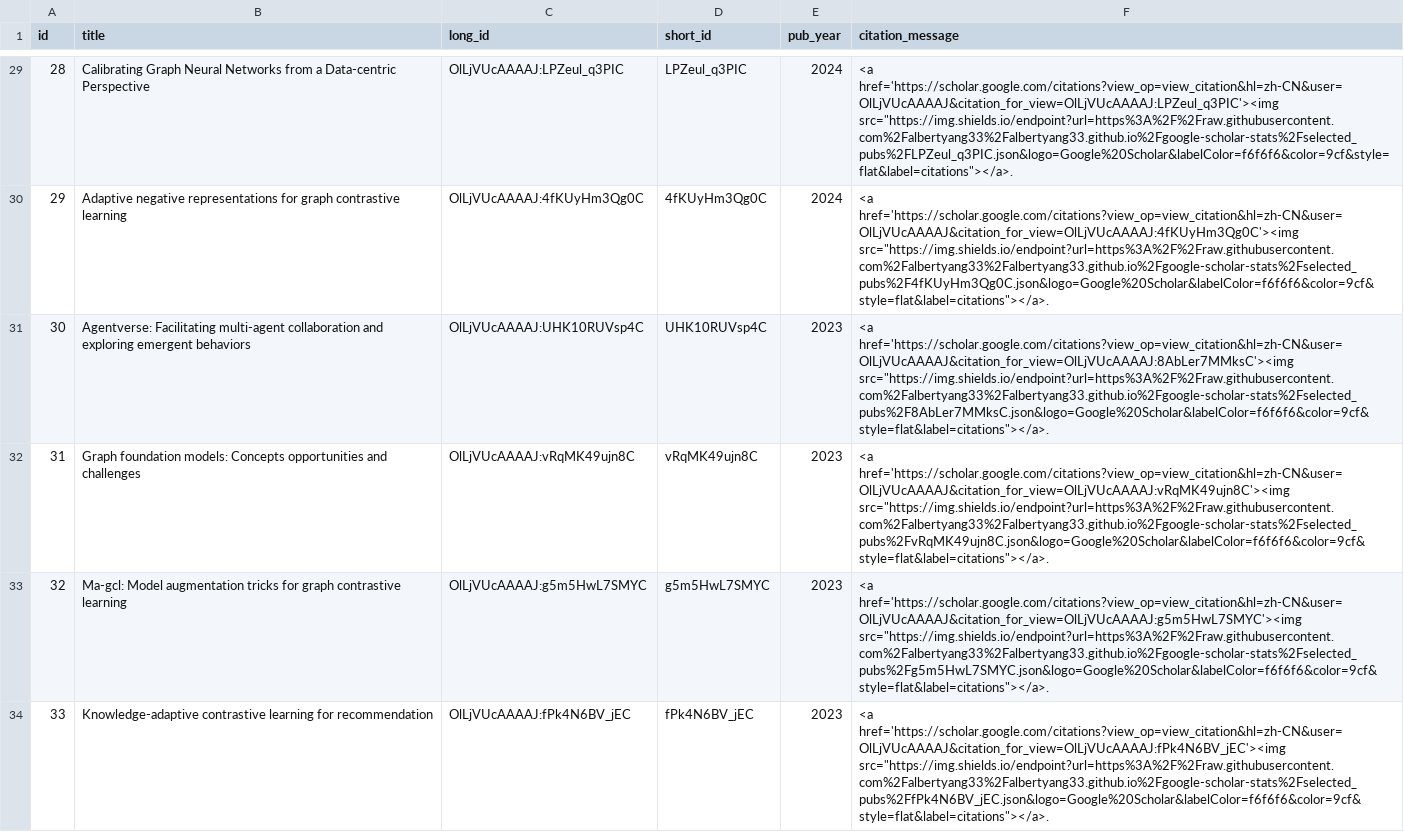
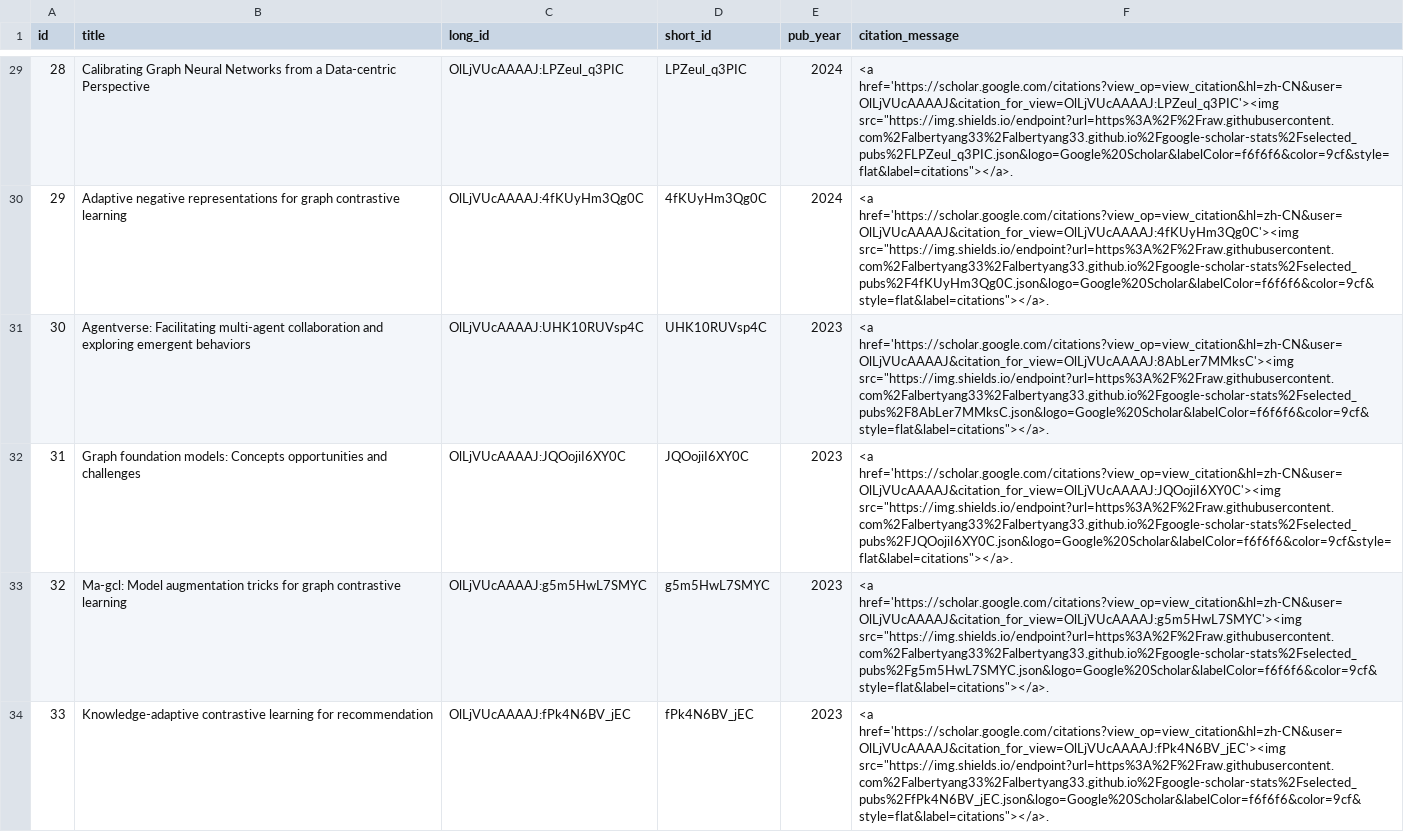
Before and after one commit to yangchengbupt/yangchengbupt.github.io, a CSV file: results/all_publications.csv, drawn as a sheet; only a part is shown, gaps mark what is left out.

Commit message:
results: update gs_data and publications

```diff
--- a/results/all_publications.csv
+++ b/results/all_publications.csv
@@ -31,3 +31,3 @@ id,title,long_id,short_id,pub_year,citation_message
 30,Agentverse: Facilitating multi-agent collaboration and exploring emergent behaviors,OlLjVUcAAAAJ:UHK10RUVsp4C,UHK10RUVsp4C,2023,"<a href='https://scholar.google.com/citations?view_op=view_citation&hl=zh-CN&user=OlLjVUcAAAAJ&citation_for_view=OlLjVUcAAAAJ:8AbLer7MMksC'><img src=""https://img.shields.io/endpoint?url=https%3A%2F%2Fraw.githubusercontent.com%2Falbertyang33%2Falbertyang33.github.io%2Fgoogle-scholar-stats%2Fselected_pubs%2F8AbLer7MMksC.json&logo=Google%20Scholar&labelColor=f6f6f6&color=9cf&style=flat&label=citations""></a>."
-31,Graph foundation models: Concepts opportunities and challenges,OlLjVUcAAAAJ:vRqMK49ujn8C,vRqMK49ujn8C,2023,"<a href='https://scholar.google.com/citations?view_op=view_citation&hl=zh-CN&user=OlLjVUcAAAAJ&citation_for_view=OlLjVUcAAAAJ:vRqMK49ujn8C'><img src=""https://img.shields.io/endpoint?url=https%3A%2F%2Fraw.githubusercontent.com%2Falbertyang33%2Falbertyang33.github.io%2Fgoogle-scholar-stats%2Fselected_pubs%2FvRqMK49ujn8C.json&logo=Google%20Scholar&labelColor=f6f6f6&color=9cf&style=flat&label=citations""></a>."
+31,Graph foundation models: Concepts opportunities and challenges,OlLjVUcAAAAJ:JQOojiI6XY0C,JQOojiI6XY0C,2023,"<a href='https://scholar.google.com/citations?view_op=view_citation&hl=zh-CN&user=OlLjVUcAAAAJ&citation_for_view=OlLjVUcAAAAJ:JQOojiI6XY0C'><img src=""https://img.shields.io/endpoint?url=https%3A%2F%2Fraw.githubusercontent.com%2Falbertyang33%2Falbertyang33.github.io%2Fgoogle-scholar-stats%2Fselected_pubs%2FJQOojiI6XY0C.json&logo=Google%20Scholar&labelColor=f6f6f6&color=9cf&style=flat&label=citations""></a>."
 32,Ma-gcl: Model augmentation tricks for graph contrastive learning,OlLjVUcAAAAJ:g5m5HwL7SMYC,g5m5HwL7SMYC,2023,"<a href='https://scholar.google.com/citations?view_op=view_citation&hl=zh-CN&user=OlLjVUcAAAAJ&citation_for_view=OlLjVUcAAAAJ:g5m5HwL7SMYC'><img src=""https://img.shields.io/endpoint?url=https%3A%2F%2Fraw.githubusercontent.com%2Falbertyang33%2Falbertyang33.github.io%2Fgoogle-scholar-stats%2Fselected_pubs%2Fg5m5HwL7SMYC.json&logo=Google%20Scholar&labelColor=f6f6f6&color=9cf&style=flat&label=citations""></a>."
```
Also changed, not shown: 2 other files.
